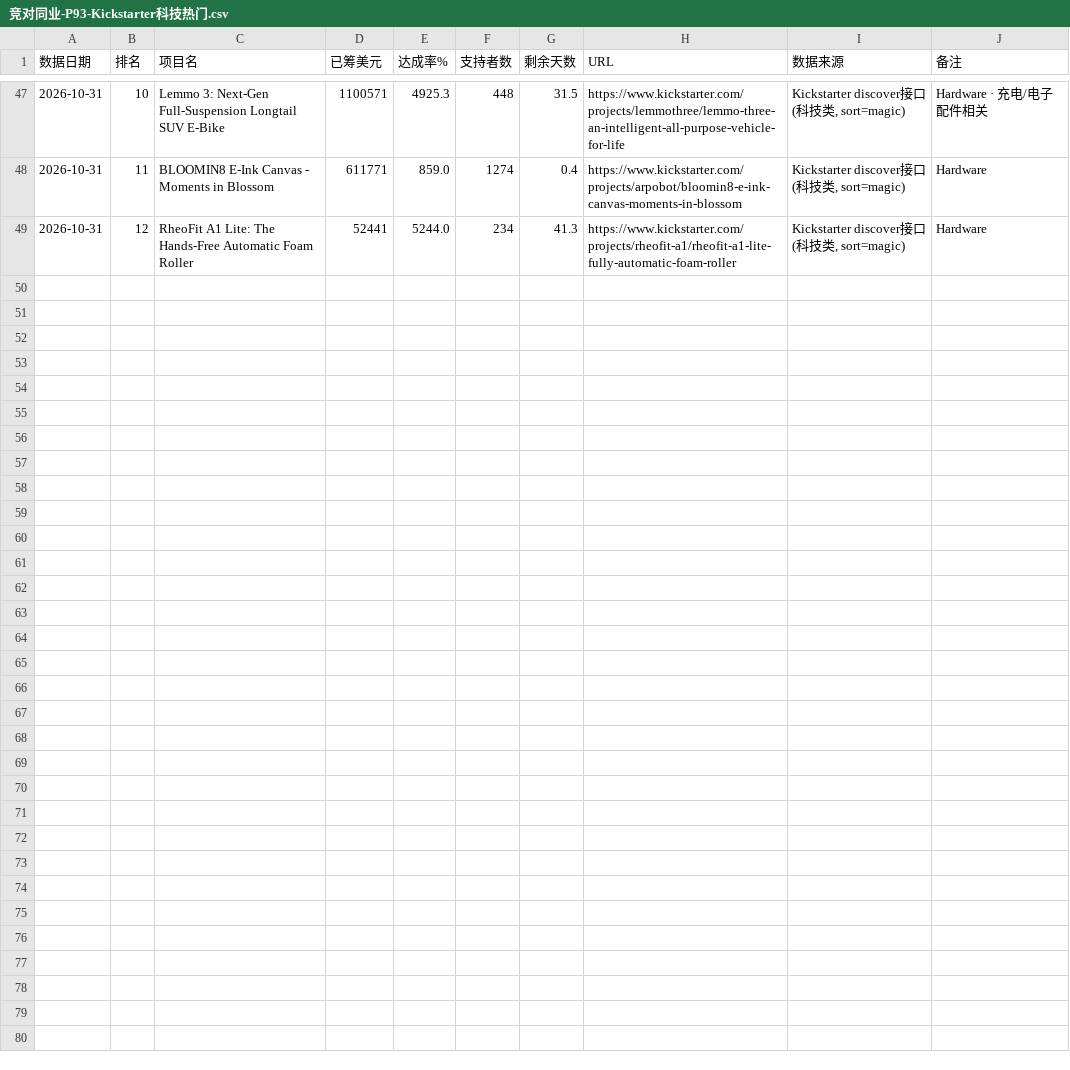
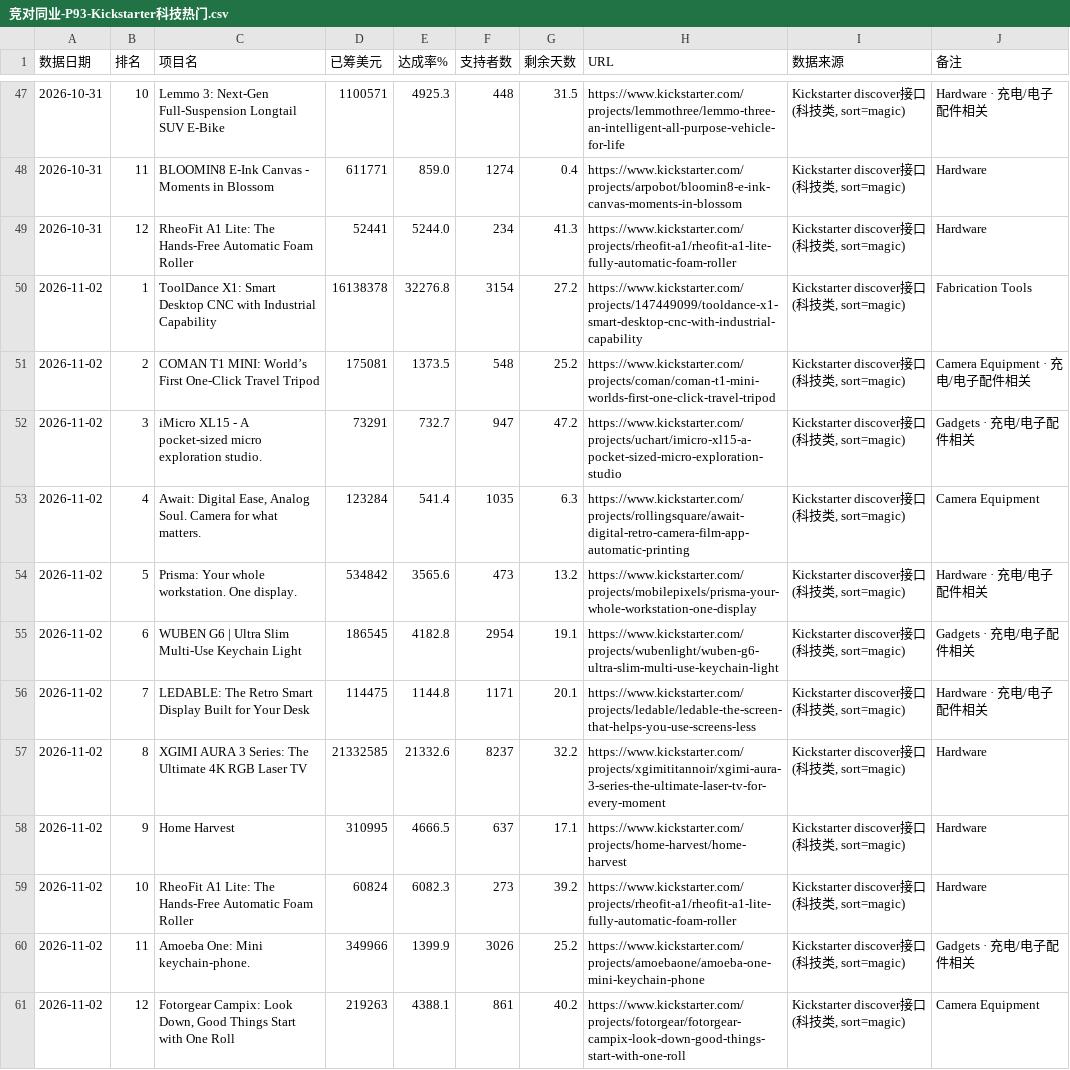
Before and after one commit to tendernessnick/dns-dashboard, a CSV file: 看板数据固化/CSV数据/竞对同业-P93-Kickstarter科技热门.csv, drawn as a sheet; only a part is shown, gaps mark what is left out.

```diff
--- a/看板数据固化/CSV数据/竞对同业-P93-Kickstarter科技热门.csv
+++ b/看板数据固化/CSV数据/竞对同业-P93-Kickstarter科技热门.csv
@@ -49 +49,13 @@
 2026-10-31,12,RheoFit A1 Lite: The Hands-Free Automatic Foam Roller,52441,5244.0,234,41.3,https://www.kickstarter.com/projects/rheofit-a1/rheofit-a1-lite-fully-automatic-foam-roller,"Kickstarter discover接口(科技类, sort=magic)",Hardware
+2026-11-02,1,ToolDance X1: Smart Desktop CNC with Industrial Capability,16138378,32276.8,3154,27.2,https://www.kickstarter.com/projects/147449099/tooldance-x1-smart-desktop-cnc-with-industrial-capability,"Kickstarter discover接口(科技类, sort=magic)",Fabrication Tools
+2026-11-02,2,COMAN T1 MINI: World’s First One-Click Travel Tripod,175081,1373.5,548,25.2,https://www.kickstarter.com/projects/coman/coman-t1-mini-worlds-first-one-click-travel-tripod,"Kickstarter discover接口(科技类, sort=magic)",Camera Equipment · 充电/电子配件相关
+2026-11-02,3,iMicro XL15 - A pocket-sized micro exploration studio.,73291,732.7,947,47.2,https://www.kickstarter.com/projects/uchart/imicro-xl15-a-pocket-sized-micro-exploration-studio,"Kickstarter discover接口(科技类, sort=magic)",Gadgets · 充电/电子配件相关
+2026-11-02,4,"Await: Digital Ease, Analog Soul. Camera for what matters.",123284,541.4,1035,6.3,https://www.kickstarter.com/projects/rollingsquare/await-digital-retro-camera-film-app-automatic-printing,"Kickstarter discover接口(科技类, sort=magic)",Camera Equipment
+2026-11-02,5,Prisma: Your whole workstation. One display.,534842,3565.6,473,13.2,https://www.kickstarter.com/projects/mobilepixels/prisma-your-whole-workstation-one-display,"Kickstarter discover接口(科技类, sort=magic)",Hardware · 充电/电子配件相关
+2026-11-02,6,WUBEN G6 | Ultra Slim Multi-Use Keychain Light,186545,4182.8,2954,19.1,https://www.kickstarter.com/projects/wubenlight/wuben-g6-ultra-slim-multi-use-keychain-light,"Kickstarter discover接口(科技类, sort=magic)",Gadgets · 充电/电子配件相关
+2026-11-02,7,LEDABLE: The Retro Smart Display Built for Your Desk,114475,1144.8,1171,20.1,https://www.kickstarter.com/projects/ledable/ledable-the-screen-that-helps-you-use-screens-less,"Kickstarter discover接口(科技类, sort=magic)",Hardware · 充电/电子配件相关
+2026-11-02,8,XGIMI AURA 3 Series: The Ultimate 4K RGB Laser TV,21332585,21332.6,8237,32.2,https://www.kickstarter.com/projects/xgimititannoir/xgimi-aura-3-series-the-ultimate-laser-tv-for-every-moment,"Kickstarter discover接口(科技类, sort=magic)",Hardware
+2026-11-02,9,Home Harvest,310995,4666.5,637,17.1,https://www.kickstarter.com/projects/home-harvest/home-harvest,"Kickstarter discover接口(科技类, sort=magic)",Hardware
+2026-11-02,10,RheoFit A1 Lite: The Hands-Free Automatic Foam Roller,60824,6082.3,273,39.2,https://www.kickstarter.com/projects/rheofit-a1/rheofit-a1-lite-fully-automatic-foam-roller,"Kickstarter discover接口(科技类, sort=magic)",Hardware
+2026-11-02,11,Amoeba One: Mini keychain-phone.,349966,1399.9,3026,25.2,https://www.kickstarter.com/projects/amoebaone/amoeba-one-mini-keychain-phone,"Kickstarter discover接口(科技类, sort=magic)",Gadgets · 充电/电子配件相关
+2026-11-02,12,"Fotorgear Campix: Look Down, Good Things Start with One Roll",219263,4388.1,861,40.2,https://www.kickstarter.com/projects/fotorgear/fotorgear-campix-look-down-good-things-start-with-one-roll,"Kickstarter discover接口(科技类, sort=magic)",Camera Equipment
```
Also changed, not shown: 看板数据固化/CSV数据/产品品类-P58-存储芯片价格.csv, 看板数据固化/CSV数据/产品品类-P72-价格带结构.csv, 43 other files.
